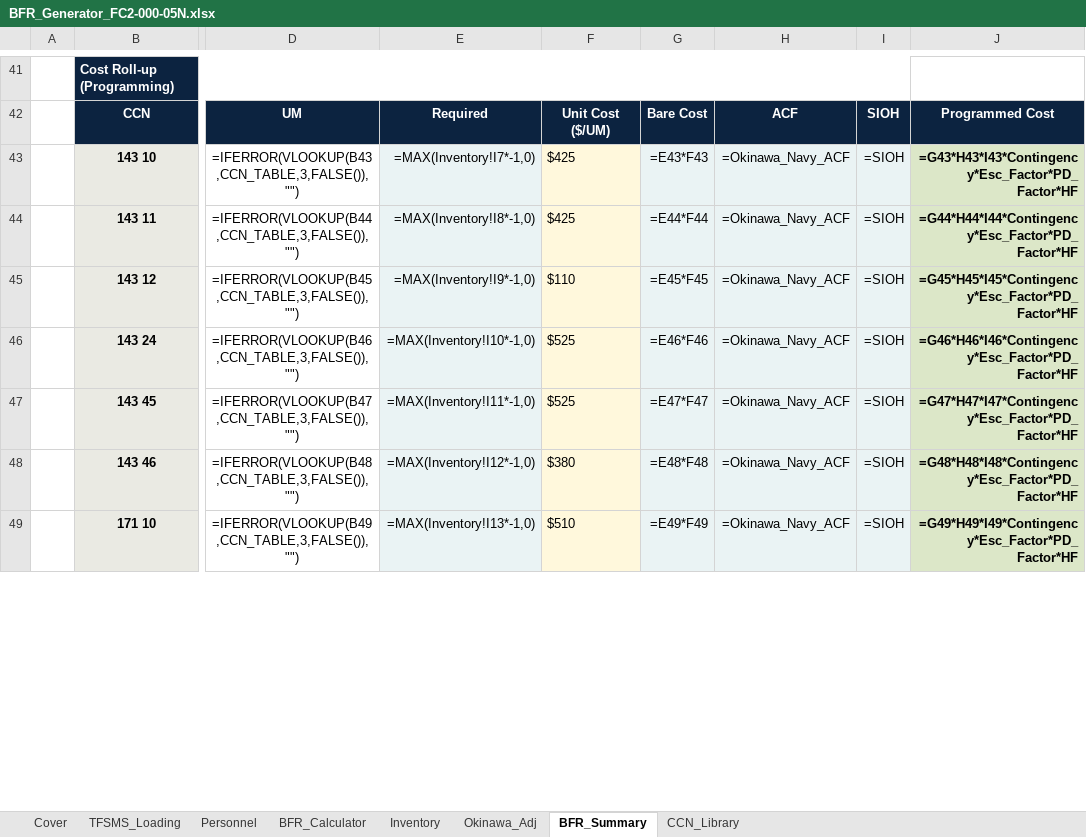
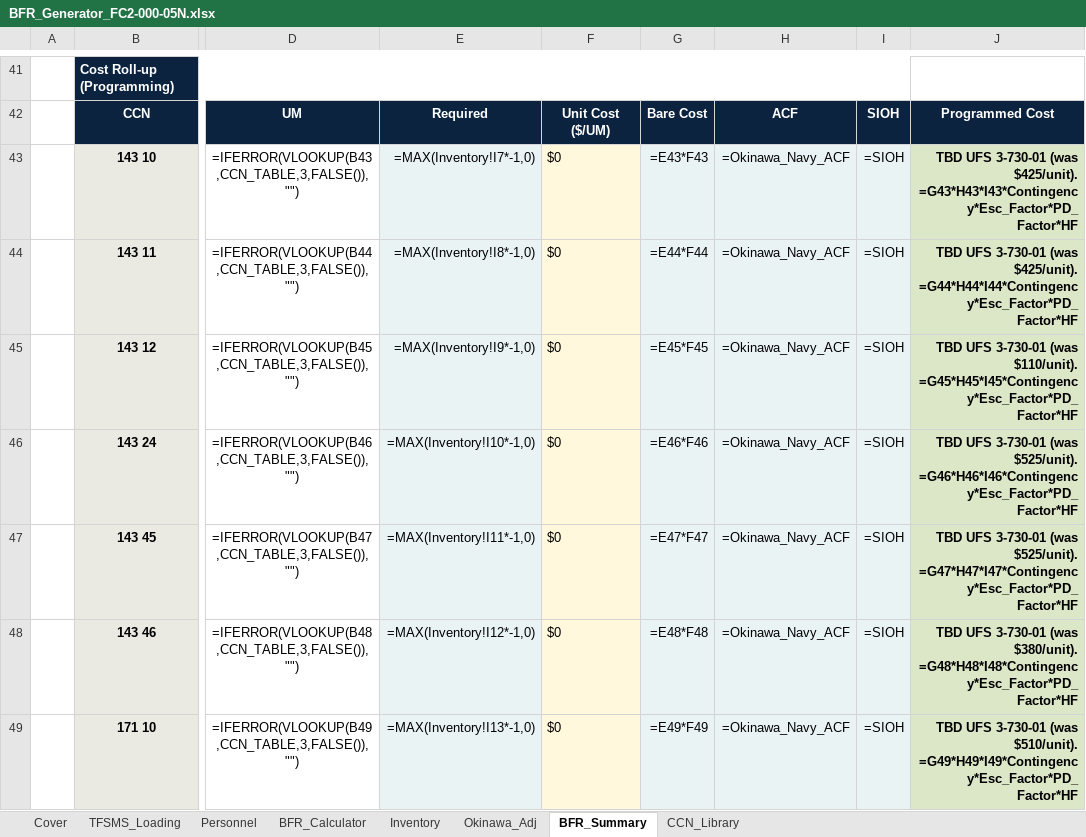
Before and after one commit to CRYPTOKEYSAFE/BFRS_TO-ES, an Excel workbook: BFR_Generator_FC2-000-05N.xlsx, sheet BFR_Summary, drawn as a sheet; only a part is shown, gaps mark what is left out; values as stored, in another font and other column widths than the file's, no borders; formulas without a stored value are shown as written; the diff covers the shown part only; the diff names each change by its address in the sheet, - before the commit and + after, or states it on an @@ line.

```diff
--- a/BFR_Generator_FC2-000-05N.xlsx (sheet BFR_Summary)
+++ b/BFR_Generator_FC2-000-05N.xlsx (sheet BFR_Summary)
-F43:F44: $425
+F43:F44: $0
-J43: =G43*H43*I43*Contingency*Esc_Factor*PD_Factor*HF
+J43: TBD UFS 3-730-01 (was $425/unit). =G43*H43*I43*Contingency*Esc_Factor*PD_Factor*HF
-J44: =G44*H44*I44*Contingency*Esc_Factor*PD_Factor*HF
+J44: TBD UFS 3-730-01 (was $425/unit). =G44*H44*I44*Contingency*Esc_Factor*PD_Factor*HF
-F45: $110
+F45: $0
-J45: =G45*H45*I45*Contingency*Esc_Factor*PD_Factor*HF
+J45: TBD UFS 3-730-01 (was $110/unit). =G45*H45*I45*Contingency*Esc_Factor*PD_Factor*HF
-F46:F47: $525
+F46:F47: $0
-J46: =G46*H46*I46*Contingency*Esc_Factor*PD_Factor*HF
+J46: TBD UFS 3-730-01 (was $525/unit). =G46*H46*I46*Contingency*Esc_Factor*PD_Factor*HF
-J47: =G47*H47*I47*Contingency*Esc_Factor*PD_Factor*HF
+J47: TBD UFS 3-730-01 (was $525/unit). =G47*H47*I47*Contingency*Esc_Factor*PD_Factor*HF
-F48: $380
+F48: $0
-J48: =G48*H48*I48*Contingency*Esc_Factor*PD_Factor*HF
+J48: TBD UFS 3-730-01 (was $380/unit). =G48*H48*I48*Contingency*Esc_Factor*PD_Factor*HF
-F49: $510
+F49: $0
-J49: =G49*H49*I49*Contingency*Esc_Factor*PD_Factor*HF
+J49: TBD UFS 3-730-01 (was $510/unit). =G49*H49*I49*Contingency*Esc_Factor*PD_Factor*HF
```
Also changed, not shown: 14 edited cells elsewhere in this sheet, sheet BFR_Calculator, 1 other file.
